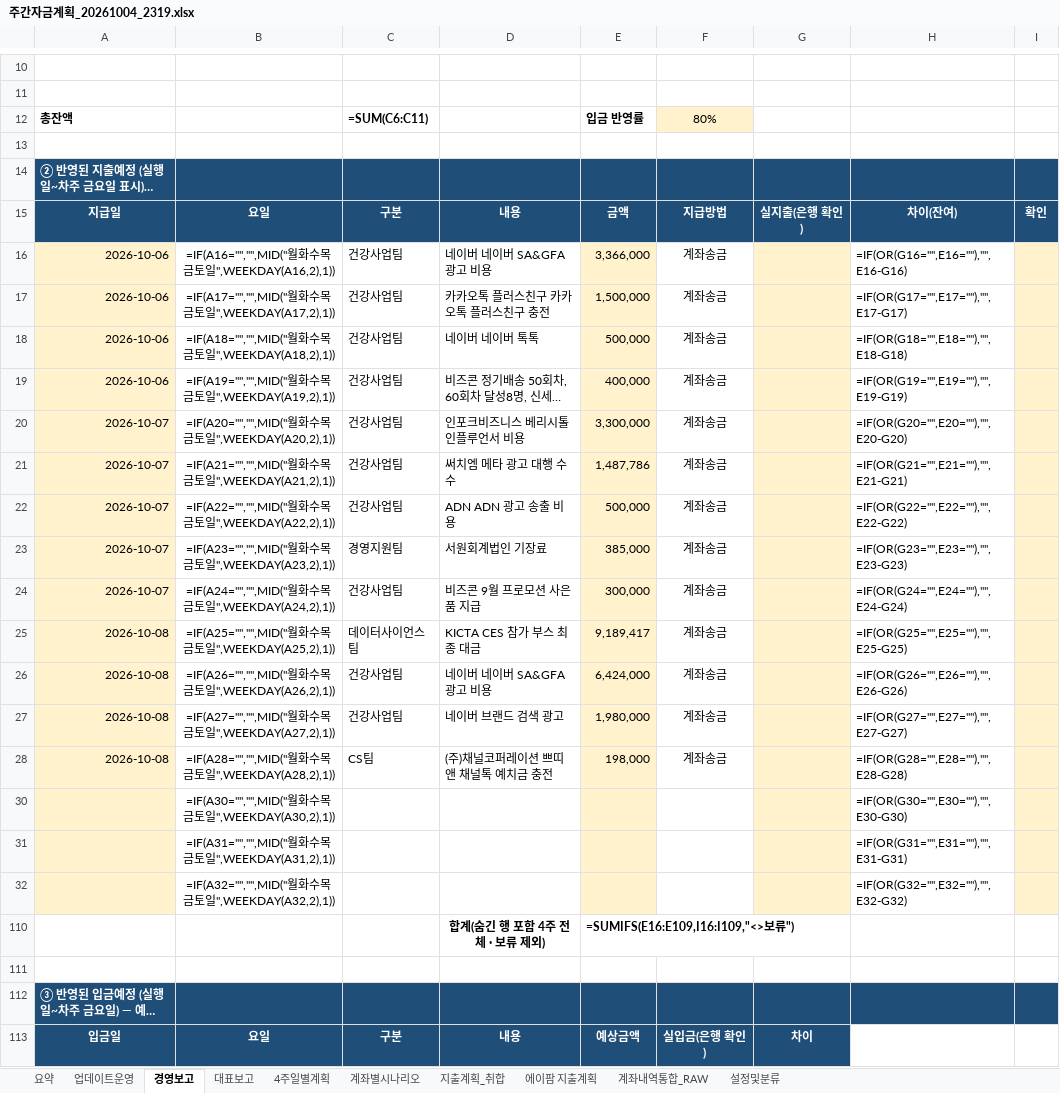
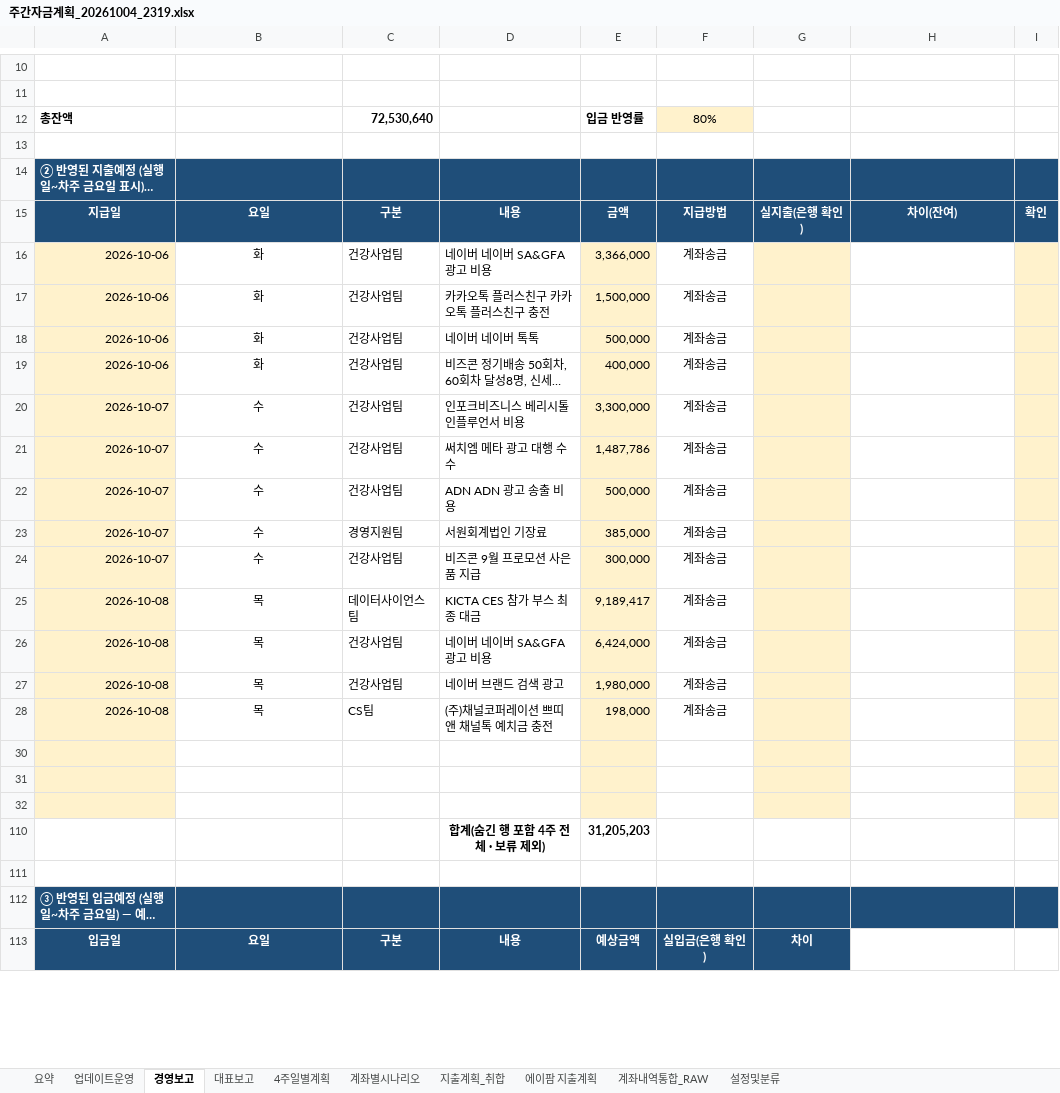
Before and after one commit to goldgarden9620419-maker/mynotes, an Excel workbook: 01-Projects/에이팜건강-주간자금계획-자동화/자금계획_자동화/05_결과/주간자금계획_20261004_2319.xlsx, sheet 경영보고, drawn as a sheet; only a part is shown, gaps mark what is left out; long unchanged cells end in …; values as stored, in another font and other column widths than the file's, no borders; formulas without a stored value are shown as written; conditional formats not drawn; the diff covers the shown part only; the diff names each change by its address in the sheet, - before the commit and + after, or states it on an @@ line.

```diff
--- a/01-Projects/에이팜건강-주간자금계획-자동화/자금계획_자동화/05_결과/주간자금계획_20261004_2319.xlsx (sheet 경영보고)
+++ b/01-Projects/에이팜건강-주간자금계획-자동화/자금계획_자동화/05_결과/주간자금계획_20261004_2319.xlsx (sheet 경영보고)
-C12: =SUM(C6:C11)
+C12: 72,530,640
-B16: =IF(A16="","",MID("월화수목금토일",WEEKDAY(A16,2),1))
+B16: 화
-H16: =IF(OR(G16="",E16=""),"",E16-G16)
+H16: (empty)
-B17: =IF(A17="","",MID("월화수목금토일",WEEKDAY(A17,2),1))
+B17: 화
-H17: =IF(OR(G17="",E17=""),"",E17-G17)
+H17: (empty)
-B18: =IF(A18="","",MID("월화수목금토일",WEEKDAY(A18,2),1))
+B18: 화
-H18: =IF(OR(G18="",E18=""),"",E18-G18)
+H18: (empty)
-B19: =IF(A19="","",MID("월화수목금토일",WEEKDAY(A19,2),1))
+B19: 화
-H19: =IF(OR(G19="",E19=""),"",E19-G19)
+H19: (empty)
-B20: =IF(A20="","",MID("월화수목금토일",WEEKDAY(A20,2),1))
+B20: 수
-H20: =IF(OR(G20="",E20=""),"",E20-G20)
+H20: (empty)
-B21: =IF(A21="","",MID("월화수목금토일",WEEKDAY(A21,2),1))
+B21: 수
-H21: =IF(OR(G21="",E21=""),"",E21-G21)
+H21: (empty)
-B22: =IF(A22="","",MID("월화수목금토일",WEEKDAY(A22,2),1))
+B22: 수
-H22: =IF(OR(G22="",E22=""),"",E22-G22)
+H22: (empty)
-B23: =IF(A23="","",MID("월화수목금토일",WEEKDAY(A23,2),1))
+B23: 수
-H23: =IF(OR(G23="",E23=""),"",E23-G23)
+H23: (empty)
-B24: =IF(A24="","",MID("월화수목금토일",WEEKDAY(A24,2),1))
+B24: 수
-H24: =IF(OR(G24="",E24=""),"",E24-G24)
+H24: (empty)
-B25: =IF(A25="","",MID("월화수목금토일",WEEKDAY(A25,2),1))
+B25: 목
-H25: =IF(OR(G25="",E25=""),"",E25-G25)
+H25: (empty)
-B26: =IF(A26="","",MID("월화수목금토일",WEEKDAY(A26,2),1))
+B26: 목
-H26: =IF(OR(G26="",E26=""),"",E26-G26)
+H26: (empty)
-B27: =IF(A27="","",MID("월화수목금토일",WEEKDAY(A27,2),1))
+B27: 목
-H27: =IF(OR(G27="",E27=""),"",E27-G27)
+H27: (empty)
-B28: =IF(A28="","",MID("월화수목금토일",WEEKDAY(A28,2),1))
+B28: 목
-H28: =IF(OR(G28="",E28=""),"",E28-G28)
+H28: (empty)
-row 30:  | =IF(A30="","",MID("월화수목금토일",WEEKDAY(A30,2),1)) |  |  |  |  |  | =IF(OR(G30="",E30=""),"",E30-G30)
+row 30: (empty)
-row 31:  | =IF(A31="","",MID("월화수목금토일",WEEKDAY(A31,2),1)) |  |  |  |  |  | =IF(OR(G31="",E31=""),"",E31-G31)
+row 31: (empty)
-row 32:  | =IF(A32="","",MID("월화수목금토일",WEEKDAY(A32,2),1)) |  |  |  |  |  | =IF(OR(G32="",E32=""),"",E32-G32)
+row 32: (empty)
-E110: =SUMIFS(E16:E109,I16:I109,"<>보류")
+E110: 31,205,203
```
Also changed, not shown: 1 added row, 1 removed row and 45 edited cells elsewhere in this sheet, sheet 계좌내역통합_RAW, sheet 계좌별시나리오, sheet 4주일별계획, sheet 대표보고, sheet 요약, hidden cells.
